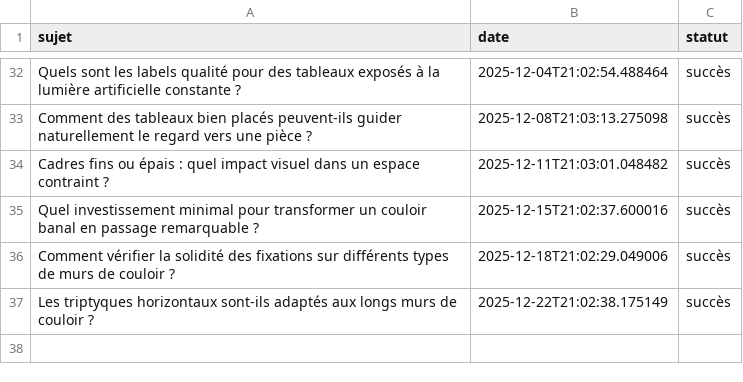
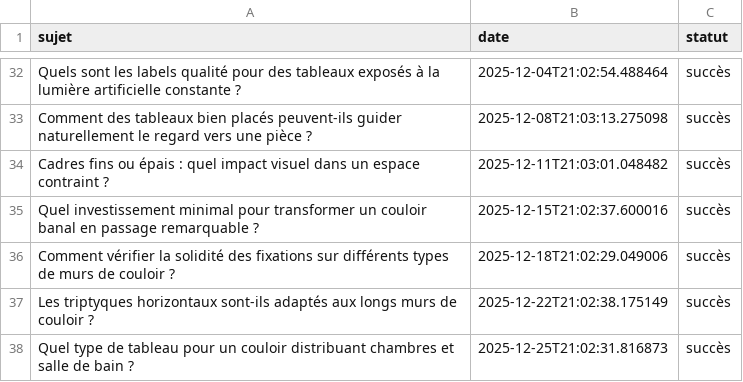
Before and after one commit to Metalosmose21/Couloir-2, a CSV file: sujets_traites.csv, drawn as a sheet; only a part is shown, gaps mark what is left out.

```diff
--- a/sujets_traites.csv
+++ b/sujets_traites.csv
@@ -37 +37,2 @@ Comment vérifier la solidité des fixations sur différents types de murs de co
 Les triptyques horizontaux sont-ils adaptés aux longs murs de couloir ?,2025-12-22T21:02:38.175149,succès
+Quel type de tableau pour un couloir distribuant chambres et salle de bain ?,2025-12-25T21:02:31.816873,succès
```
Also changed, not shown: sujets.csv.
